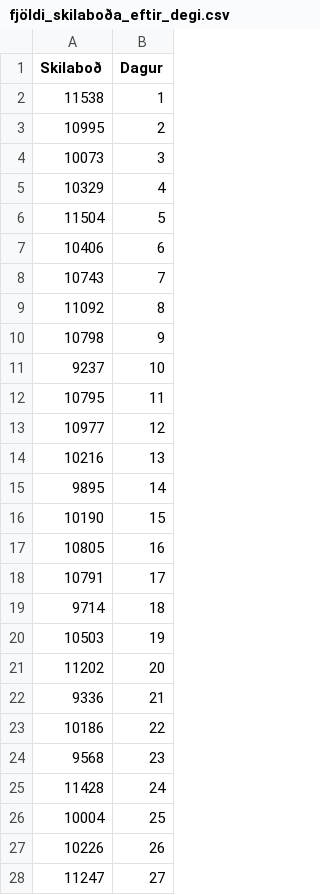
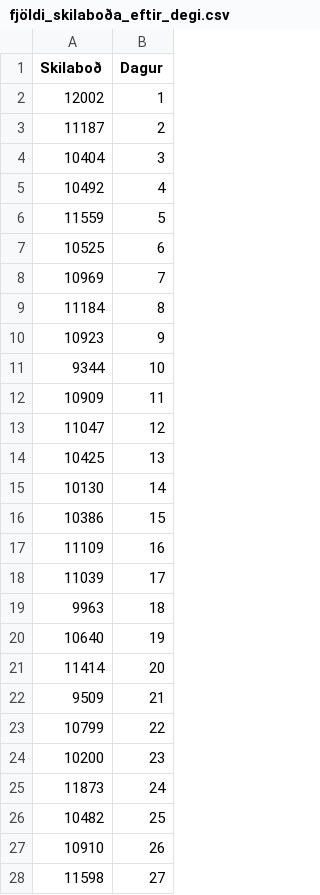
Before and after one commit to Bjarturl/Poggers-2021, a CSV file: backend/data/Frá byrjun/fjöldi_skilaboða_eftir_degi.csv, drawn as a sheet; only a part is shown; the diff covers the shown part only.

Commit message:
data

```diff
--- a/backend/data/Frá byrjun/fjöldi_skilaboða_eftir_degi.csv
+++ b/backend/data/Frá byrjun/fjöldi_skilaboða_eftir_degi.csv
@@ -1,28 +1,28 @@
 Skilaboð,Dagur
-11538,1
-10995,2
-10073,3
-10329,4
-11504,5
-10406,6
-10743,7
-11092,8
-10798,9
-9237,10
-10795,11
-10977,12
-10216,13
-9895,14
-10190,15
-10805,16
-10791,17
-9714,18
-10503,19
-11202,20
-9336,21
-10186,22
-9568,23
-11428,24
-10004,25
-10226,26
-11247,27
+12002,1
+11187,2
+10404,3
+10492,4
+11559,5
+10525,6
+10969,7
+11184,8
+10923,9
+9344,10
+10909,11
+11047,12
+10425,13
+10130,14
+10386,15
+11109,16
+11039,17
+9963,18
+10640,19
+11414,20
+9509,21
+10799,22
+10200,23
+11873,24
+10482,25
+10910,26
+11598,27
```
Also changed, not shown: 3 edited cells elsewhere in this file, backend/data/2021/reactions_per_einstaklingur.csv, backend/data/Frá byrjun/battle_stats.csv, 8 other files.
